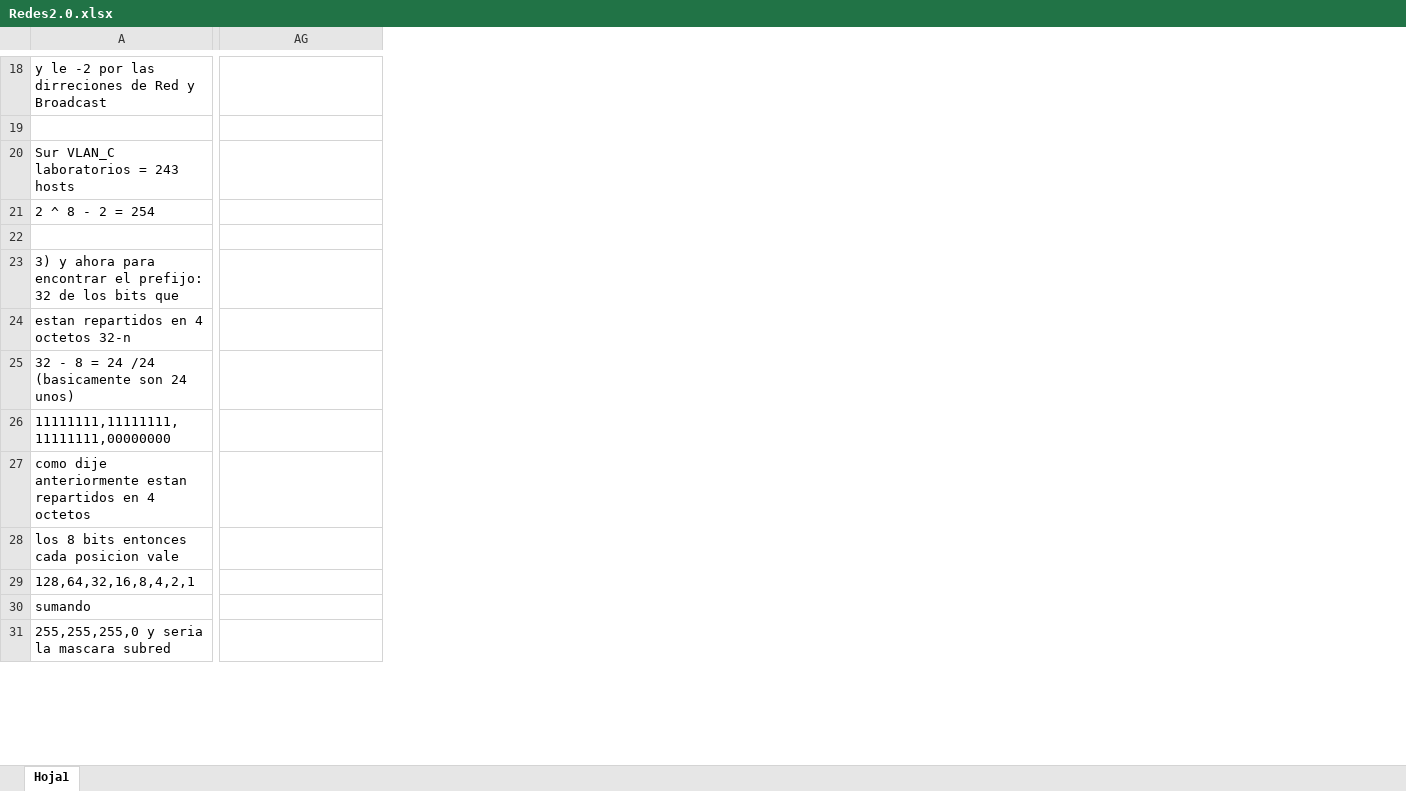
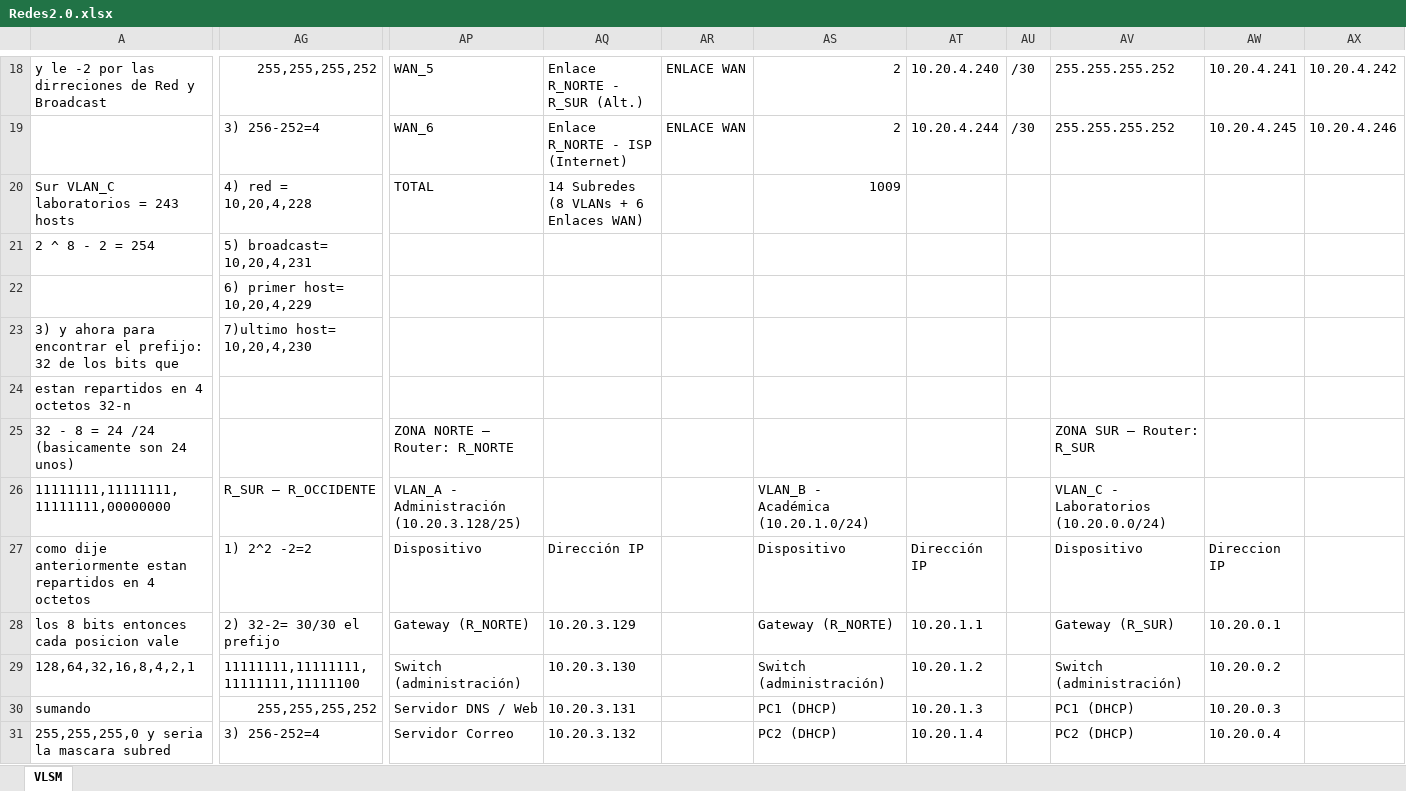
Before and after one commit to PabloRobledoProgramador/Red-2-La-Venganza-de-las-VLAN, an Excel workbook: Redes2.0.xlsx, sheet VLSM, drawn as a sheet; only a part is shown, gaps mark what is left out; values as stored, in another font and other column widths than the file's, no cell formats; table styles not drawn; rows hold the shown columns only; the diff covers the shown part only; the diff names each change by its address in the sheet, - before the commit and + after, or states it on an @@ line.

```diff
--- a/Redes2.0.xlsx (sheet VLSM)
+++ b/Redes2.0.xlsx (sheet VLSM)
-sheet tab: Hoja1
+sheet tab: VLSM
+column AP, rows 18-31: WAN_5 | WAN_6 | TOTAL |  |  |  |  | ZONA NORTE — Router: R_NORTE | VLAN_A - Administración (10.20.3.128/25) | Dispositivo | Gateway (R_NORTE) | Switch (administración) | Servidor DNS / Web | Servidor Correo
+column AQ, rows 18-31: Enlace R_NORTE - R_SUR (Alt.) | Enlace R_NORTE - ISP (Internet) | 14 Subredes (8 VLANs + 6 Enlaces WAN) |  |  |  |  |  |  | Dirección IP | 10.20.3.129 | 10.20.3.130 | 10.20.3.131 | 10.20.3.132
+column AR, rows 18-19: ENLACE WAN | ENLACE WAN
+column AS, rows 18-31: 2 | 2 | 1009 |  |  |  |  |  | VLAN_B - Académica (10.20.1.0/24) | Dispositivo | Gateway (R_NORTE) | Switch (administración) | PC1 (DHCP) | PC2 (DHCP)
+column AT, rows 18-31: 10.20.4.240 | 10.20.4.244 |  |  |  |  |  |  |  | Dirección IP | 10.20.1.1 | 10.20.1.2 | 10.20.1.3 | 10.20.1.4
+column AU, rows 18-19: /30 | /30
+column AV, rows 18-31: 255.255.255.252 | 255.255.255.252 |  |  |  |  |  | ZONA SUR — Router: R_SUR | VLAN_C - Laboratorios (10.20.0.0/24) | Dispositivo | Gateway (R_SUR) | Switch (administración) | PC1 (DHCP) | PC2 (DHCP)
+column AW, rows 18-31: 10.20.4.241 | 10.20.4.245 |  |  |  |  |  |  |  | Direccion IP | 10.20.0.1 | 10.20.0.2 | 10.20.0.3 | 10.20.0.4
+column AX, rows 18-19: 10.20.4.242 | 10.20.4.246
-AG18: (empty)
+AG18: 255,255,255,252
-row 19: (empty)
+row 19:  | 3) 256-252=4 | WAN_6 | Enlace R_NORTE - ISP (Internet) | ENLACE WAN | 2 | 10.20.4.244 | /30 | 255.255.255.252 | 10.20.4.245 | 10.20.4.246
-AG20: (empty)
+AG20: 4) red = 10,20,4,228
-AG21: (empty)
+AG21: 5) broadcast= 10,20,4,231
-AG22: (empty)
+AG22: 6) primer host= 10,20,4,229
-AG23: (empty)
+AG23: 7)ultimo host= 10,20,4,230
-AG26: (empty)
+AG26: R_SUR – R_OCCIDENTE
-AG27: (empty)
+AG27: 1) 2^2 -2=2
-AG28: (empty)
+AG28: 2) 32-2= 30/30 el prefijo
-AG29: (empty)
+AG29: 11111111,11111111,11111111,11111100
-AG30: (empty)
+AG30: 255,255,255,252
-AG31: (empty)
+AG31: 3) 256-252=4
```
Also changed, not shown: 35 added rows, 9 removed rows, 1 moved row, 5 added columns and 45 edited cells elsewhere in this sheet, cell formats, 4 other files.
